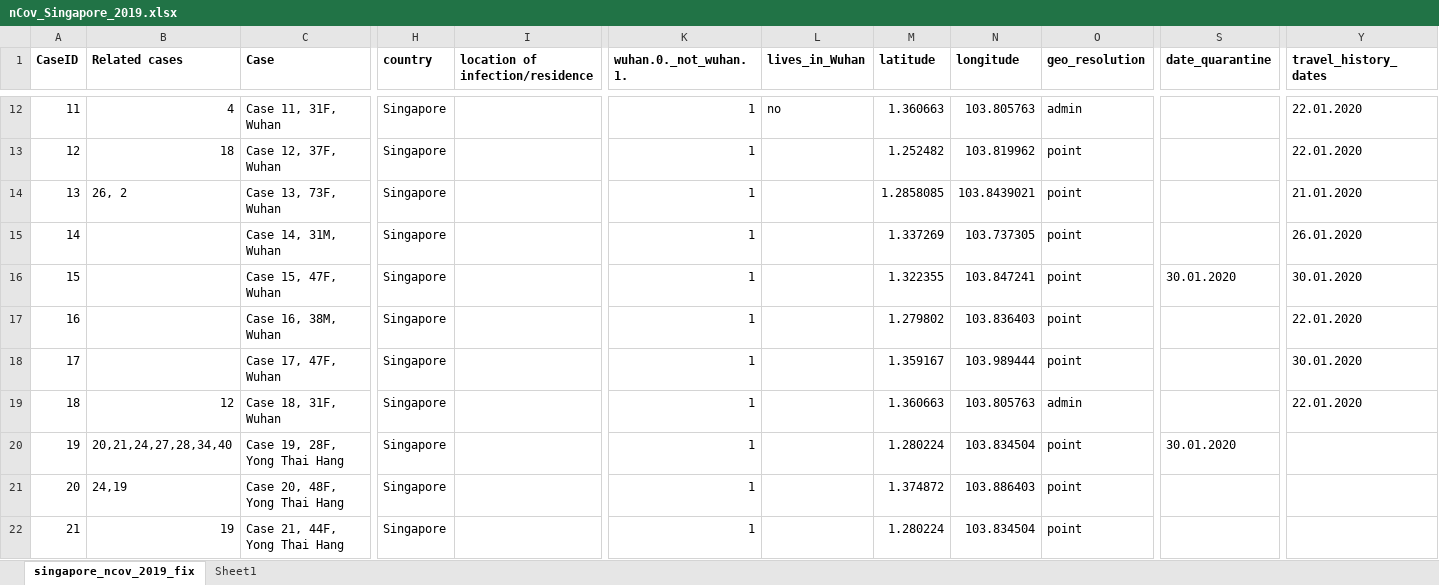
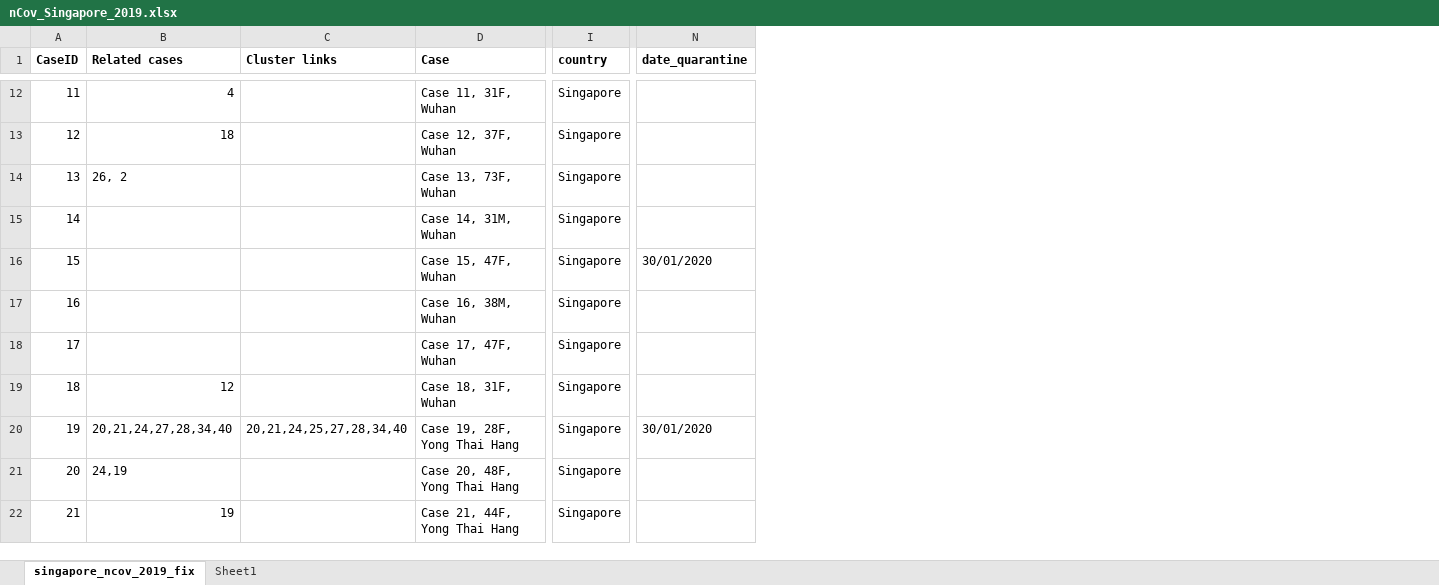
Before and after one commit to yxblee/EpiCoronaHack_Cluster, an Excel workbook: Data/nCov_Singapore_2019.xlsx, sheet singapore_ncov_2019_fix, drawn as a sheet; only a part is shown, gaps mark what is left out; values as stored, in another font and other column widths than the file's, no borders; charts and pictures not drawn; removed rows and columns are numbered as before the commit, all else as after; the diff covers the shown part only; the diff names each change by its address in the sheet, - before the commit and + after, or states it on an @@ line.

Commit message:
Update Singapore nCov datasets & test network diagram generation

```diff
--- a/Data/nCov_Singapore_2019.xlsx (sheet singapore_ncov_2019_fix)
+++ b/Data/nCov_Singapore_2019.xlsx (sheet singapore_ncov_2019_fix)
+column C (Cluster links), row 20: 20,21,24,25,27,28,34,40
-column I (location of infection/residence), empty
-column K (wuhan.0._not_wuhan.1.), rows 12-22: all 1
-column L (lives_in_Wuhan), row 12: no
-column M (latitude), rows 12-22: 1.360663 | 1.252482 | 1.2858085 | 1.337269 | 1.322355 | 1.279802 | 1.359167 | 1.360663 | 1.280224 | 1.374872 | 1.280224
-column N (longitude), rows 12-22: 103.805763 | 103.819962 | 103.8439021 | 103.737305 | 103.847241 | 103.836403 | 103.989444 | 103.805763 | 103.834504 | 103.886403 | 103.834504
-column O (geo_resolution), rows 12-22: admin | point | point | point | point | point | point | admin | point | point | point
-column Y (travel_history_dates), rows 12-19: 22.01.2020 | 22.01.2020 | 21.01.2020 | 26.01.2020 | 30.01.2020 | 22.01.2020 | 30.01.2020 | 22.01.2020
-N16 (date_quarantine): 30.01.2020
+N16 (date_quarantine): 30/01/2020
-N20 (date_quarantine): 30.01.2020
+N20 (date_quarantine): 30/01/2020
```
Also changed, not shown: 10 edited cells and cell formats elsewhere in this sheet, formulas that keep their value, 3 other files.
